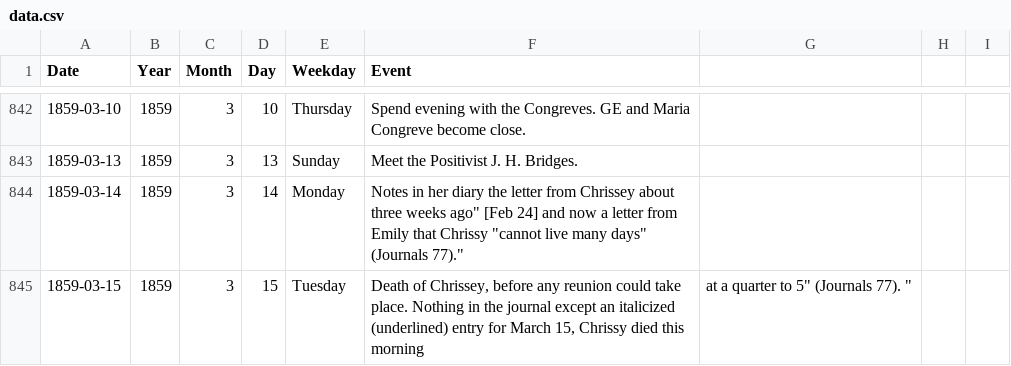
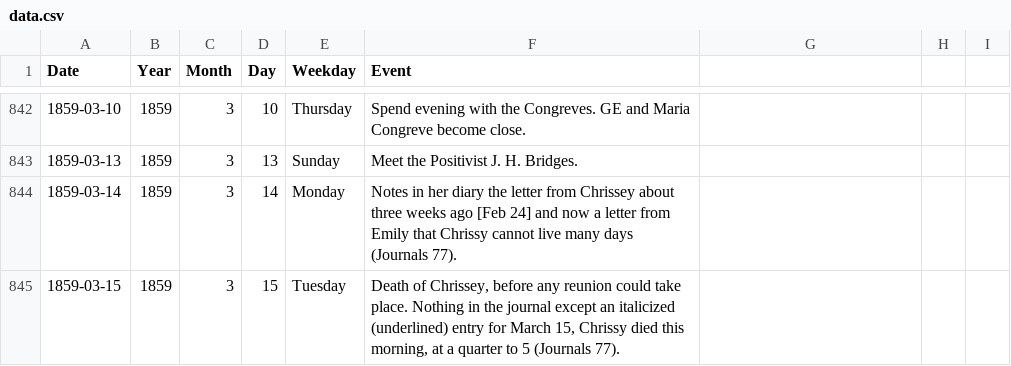
Before and after one commit to GeorgeEliotArchive/chronology, a CSV file: calendar/data.csv, drawn as a sheet; only a part is shown, gaps mark what is left out; the diff covers the shown part only.

```diff
--- a/calendar/data.csv
+++ b/calendar/data.csv
@@ -843,3 +843,3 @@ Date,Year,Month,Day,Weekday,Event
 1859-03-13,1859,3,13,Sunday,"Meet the Positivist J. H. Bridges."
-1859-03-14,1859,3,14,Monday,"Notes in her diary the letter from Chrissey "about three weeks ago" [Feb 24] and now a letter from Emily that Chrissy "cannot live many days" (Journals 77)."
-1859-03-15,1859,3,15,Tuesday,"Death of Chrissey, before any reunion could take place. Nothing in the journal except an italicized (underlined) entry for March 15, "Chrissy died this morning, at a quarter to 5" (Journals 77). "
+1859-03-14,1859,3,14,Monday,"Notes in her diary the letter from Chrissey about three weeks ago [Feb 24] and now a letter from Emily that Chrissy cannot live many days (Journals 77)."
+1859-03-15,1859,3,15,Tuesday,"Death of Chrissey, before any reunion could take place. Nothing in the journal except an italicized (underlined) entry for March 15, Chrissy died this morning, at a quarter to 5 (Journals 77). "
```
Also changed, not shown: 78 edited cells elsewhere in this file, 1 other file.
